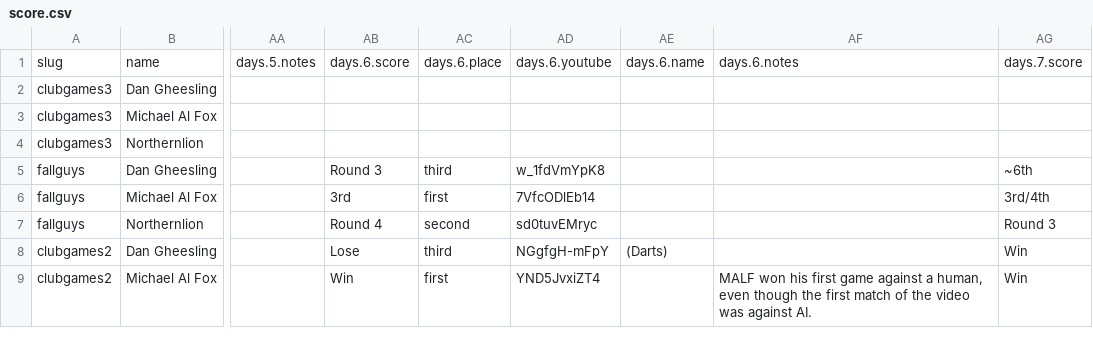
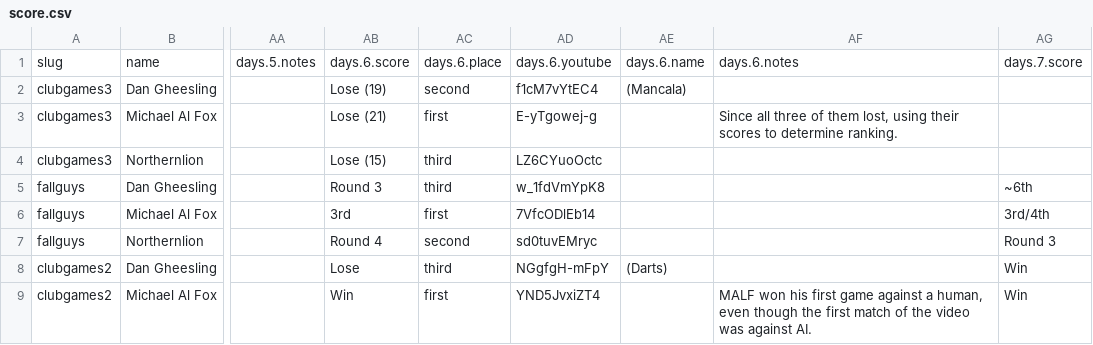
Before and after one commit to bcranton/goldengoblet.net, a CSV file: src/data/score.csv, drawn as a sheet; only a part is shown, gaps mark what is left out; the diff names each change by its address in the sheet, - before the commit and + after, or states it on an @@ line.

Commit message:
score update

```diff
--- a/src/data/score.csv
+++ b/src/data/score.csv
-AB2: (empty)
+AB2: Lose (19)
-AC2: (empty)
+AC2: second
-AD2: (empty)
+AD2: f1cM7vYtEC4
-AE2: (empty)
+AE2: (Mancala)
-AB3: (empty)
+AB3: Lose (21)
-AC3: (empty)
+AC3: first
-AD3: (empty)
+AD3: E-yTgowej-g
-AF3: (empty)
+AF3: Since all three of them lost, using their scores to determine ranking.
-AB4: (empty)
+AB4: Lose (15)
-AC4: (empty)
+AC4: third
-AD4: (empty)
+AD4: LZ6CYuoOctc
```
